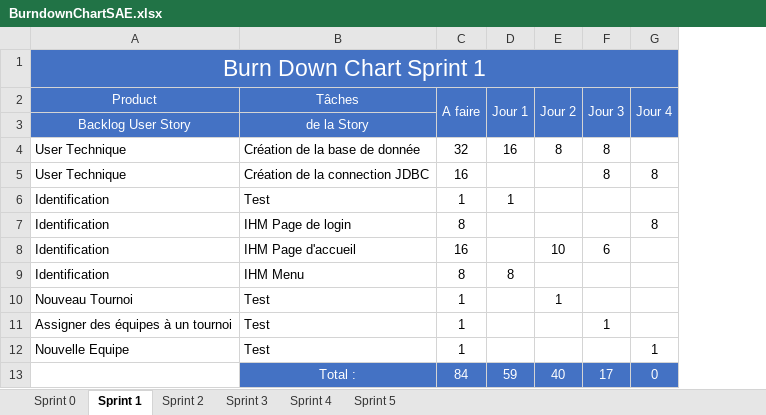
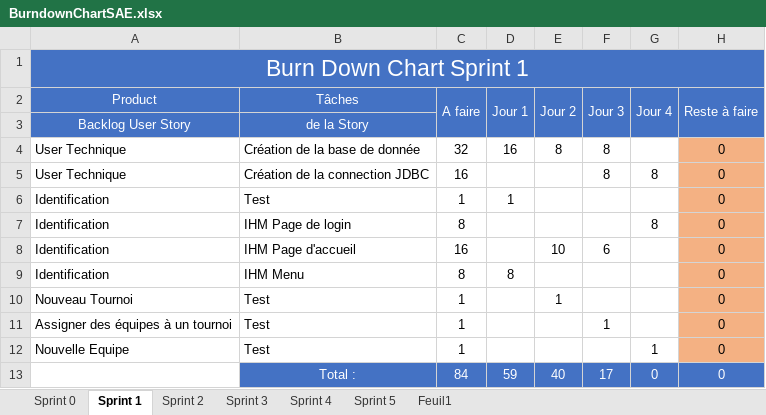
Before and after one commit to gamingdy/tesm-esport-manager, an Excel workbook: BurndownChartSAE.xlsx, sheet Sprint 1, drawn as a sheet; values as stored, in another font and other column widths than the file's, no borders; charts and pictures and conditional formats not drawn; the diff names each change by its address in the sheet, - before the commit and + after, or states it on an @@ line.

```diff
--- a/BurndownChartSAE.xlsx (sheet Sprint 1)
+++ b/BurndownChartSAE.xlsx (sheet Sprint 1)
+sheet tab: Feuil1
+column H (Reste à faire), rows 4-13: all 0
```
Also changed, not shown: sheet Sprint 3, sheet Sprint 2, sheet Sprint 4, sheet Sprint 5, charts or pictures.
